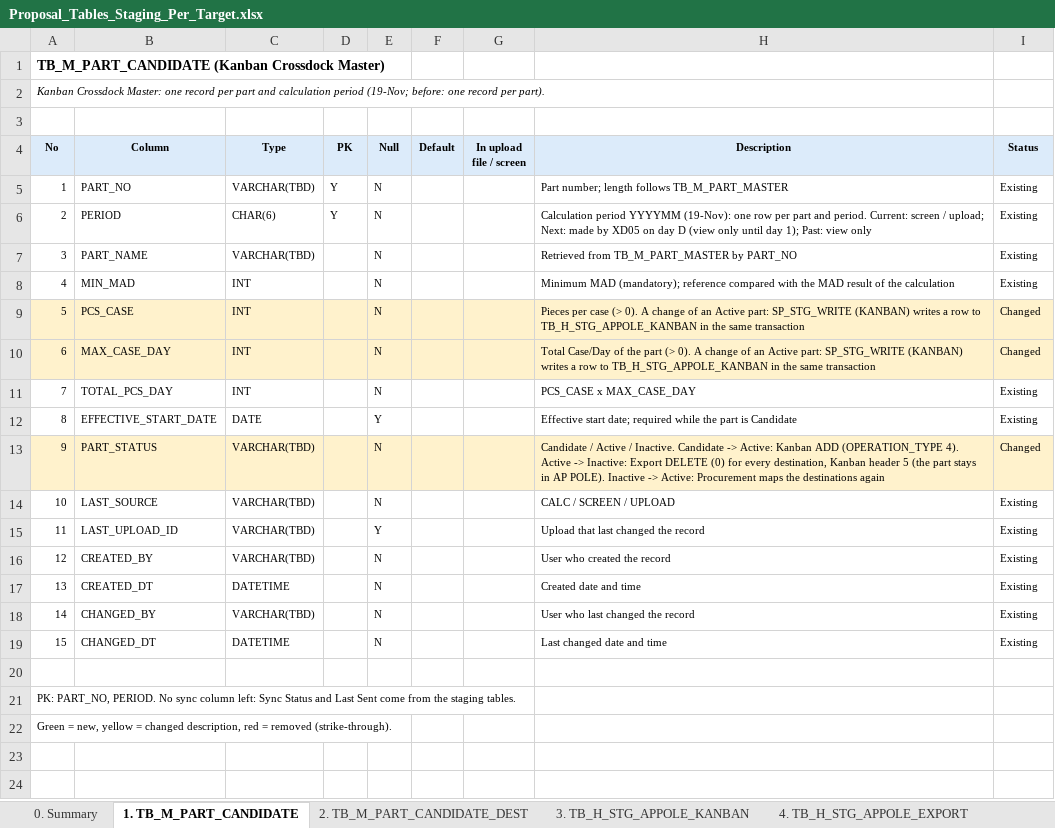
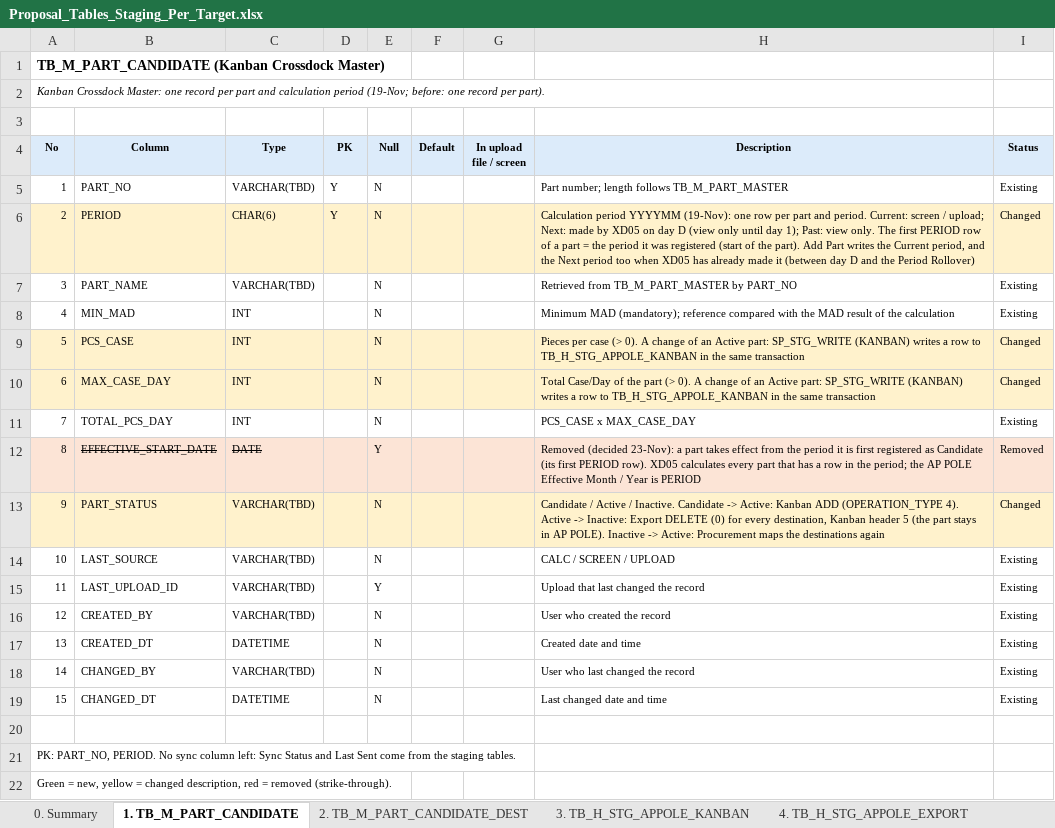
Before and after one commit to ivanrayhannn/crossdockpoc, an Excel workbook: deliverables/function_list_v2/erd/proposal_staging_sync/Proposal_Tables_Staging_Per_Target.xlsx, sheet 1. TB_M_PART_CANDIDATE, drawn as a sheet; values as stored, in another font and other column widths than the file's, no borders; the diff names each change by its address in the sheet, - before the commit and + after, or states it on an @@ line.

```diff
--- a/deliverables/function_list_v2/erd/proposal_staging_sync/Proposal_Tables_Staging_Per_Target.xlsx (sheet 1. TB_M_PART_CANDIDATE)
+++ b/deliverables/function_list_v2/erd/proposal_staging_sync/Proposal_Tables_Staging_Per_Target.xlsx (sheet 1. TB_M_PART_CANDIDATE)
-A6:I6 fill: none
+A6:I6 fill: #FFF2CC
-H6 (Description): …Past: view only
+H6 (Description): …Past: view only. The first PERIOD row of a part = the period it was registered (start of the part). Add Part writes the Current period, and the Next period too when XD05 has already made it (between day D and the Period Rollover)
-I6 (Status): Existing
+I6 (Status): Changed
-A12:I12 fill: none
+A12:I12 fill: #FCE4D6
-B12:C12 strikethrough: off
+B12:C12 strikethrough: on
-H12 (Description): Effective start date; required while the part is Candidate
+H12 (Description): Removed (decided 23-Nov): a part takes effect from the period it is first registered as Candidate (its first PERIOD row). XD05 calculates every part that has a row in the period; the AP POLE Effective Month / Year is PERIOD
-I12 (Status): Existing
+I12 (Status): Removed
```
Also changed, not shown: sheet 0. Summary, 1 other file.
